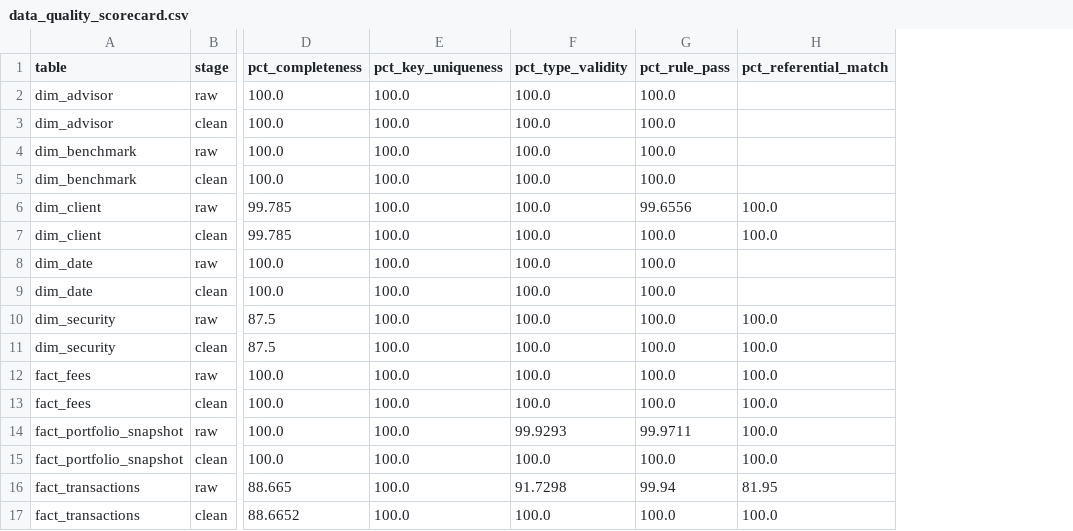
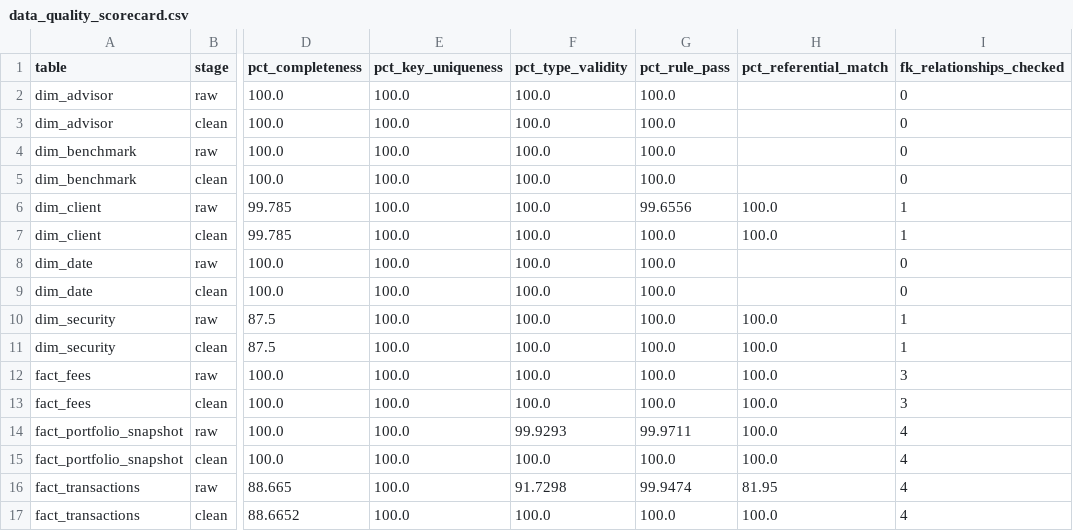
Before and after one commit to mezuzarth/mis3060-bi-ai, a CSV file: hw04/reports/data_quality_scorecard.csv, drawn as a sheet; only a part is shown, gaps mark what is left out; the diff names each change by its address in the sheet, - before the commit and + after, or states it on an @@ line.

```diff
--- a/hw04/reports/data_quality_scorecard.csv
+++ b/hw04/reports/data_quality_scorecard.csv
+column I (fk_relationships_checked), rows 2-17: 0 | 0 | 0 | 0 | 1 | 1 | 0 | 0 | 1 | 1 | 3 | 3 | 4 | 4 | 4 | 4
-G16 (pct_rule_pass): 99.94
+G16 (pct_rule_pass): 99.9474
```
Also changed, not shown: hw04/reports/rule_results.csv, 2 other files.
